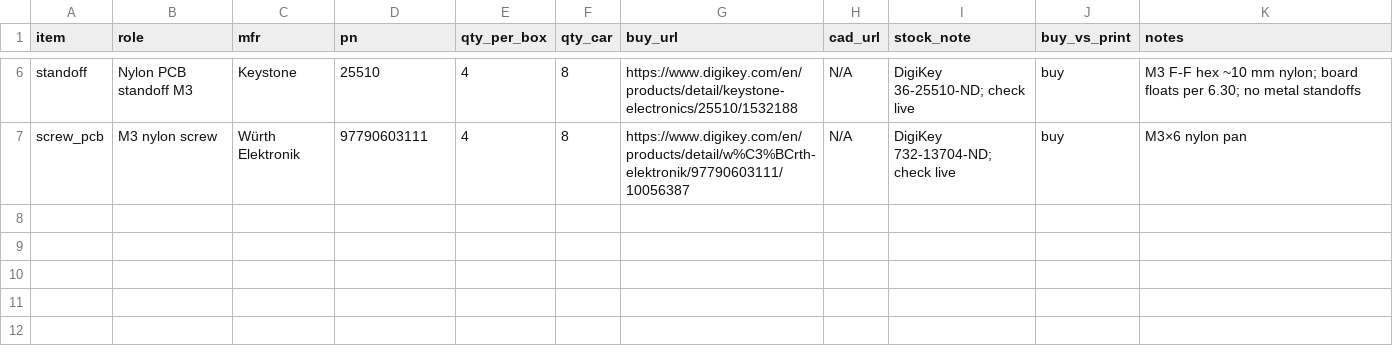
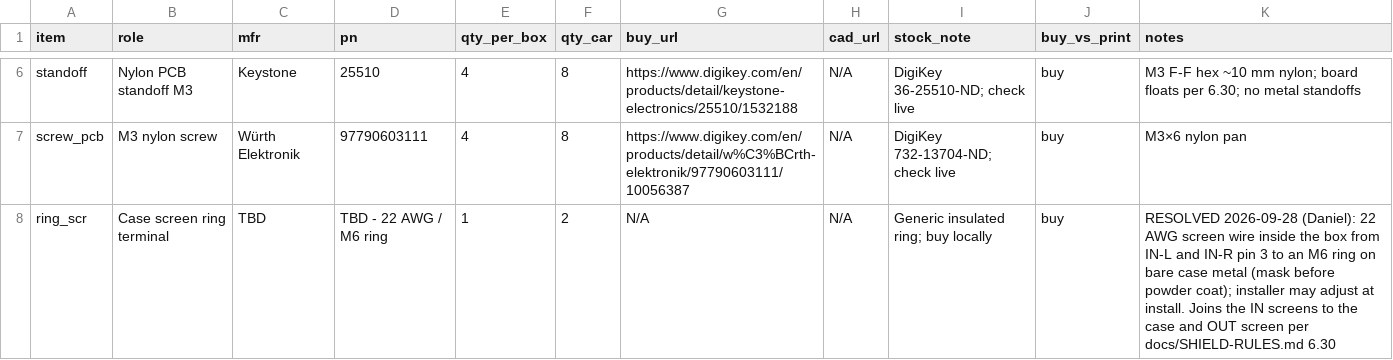
Before and after one commit to living-relation/st185-link-ecu-config, a CSV file: docs/enclosures/vr-conditioner-bom.csv, drawn as a sheet; only a part is shown, gaps mark what is left out.

```diff
--- a/docs/enclosures/vr-conditioner-bom.csv
+++ b/docs/enclosures/vr-conditioner-bom.csv
@@ -7 +7,2 @@ standoff,Nylon PCB standoff M3,Keystone,25510,4,8,https://www.digikey.com/en/pro
 screw_pcb,M3 nylon screw,Würth Elektronik,97790603111,4,8,https://www.digikey.com/en/products/detail/w%C3%BCrth-elektronik/97790603111/10056387,N/A,DigiKey 732-13704-ND; check live,buy,M3×6 nylon pan
+ring_scr,Case screen ring terminal,TBD,TBD - 22 AWG / M6 ring,1,2,N/A,N/A,Generic insulated ring; buy locally,buy,"RESOLVED 2026-09-28 (Daniel): 22 AWG screen wire inside the box from IN-L and IN-R pin 3 to an M6 ring on bare case metal (mask before powder coat); installer may adjust at install. Joins the IN screens to the case and OUT screen per docs/SHIELD-RULES.md 6.30"
```
